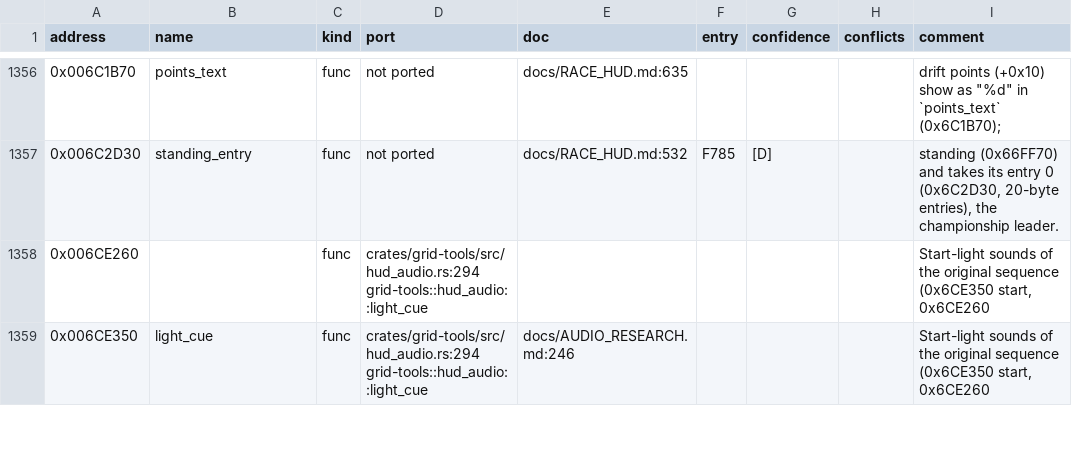
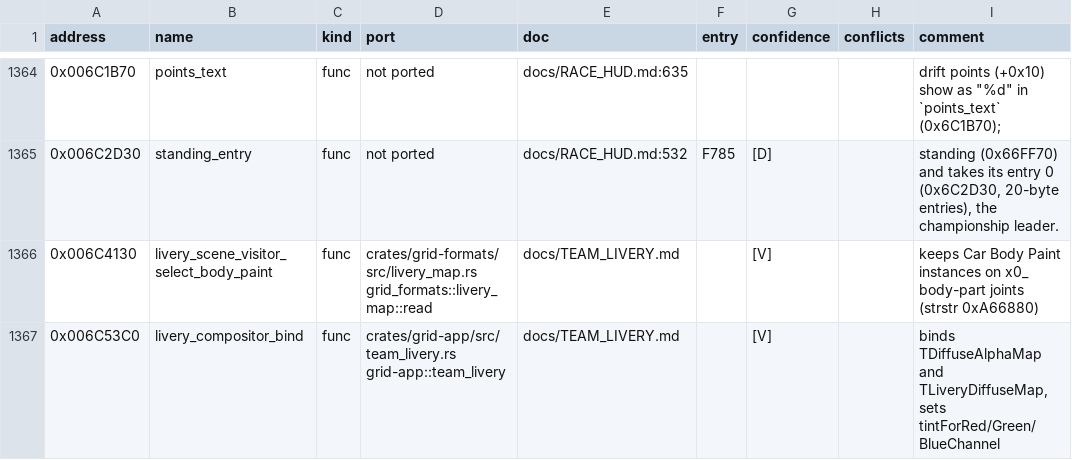
Before and after one commit to PipeKnight/drig-race-driver, a TSV file: docs/re/symbols.tsv, drawn as a sheet; only a part is shown, gaps mark what is left out; the shorter side is filled out with more unchanged rows; the diff covers the shown part only.

Commit message:
F798 Career team livery on the race cars: body-paint composite (0x6C7D40)

```diff
--- a/docs/re/symbols.tsv
+++ b/docs/re/symbols.tsv
@@ -1357 +1365,3 @@ address	name	kind	port	doc	entry	confidence	conflicts	comment
 0x006C2D30	standing_entry	func	not ported	docs/RACE_HUD.md:532	F785	[D]		standing (0x66FF70) and takes its entry 0 (0x6C2D30, 20-byte entries), the championship leader.
+0x006C4130	livery_scene_visitor_select_body_paint	func	crates/grid-formats/src/livery_map.rs grid_formats::livery_map::read	docs/TEAM_LIVERY.md		[V]		keeps Car Body Paint instances on x0_ body-part joints (strstr 0xA66880)
+0x006C53C0	livery_compositor_bind	func	crates/grid-app/src/team_livery.rs grid-app::team_livery	docs/TEAM_LIVERY.md		[V]		binds TDiffuseAlphaMap and TLiveryDiffuseMap, sets tintForRed/Green/BlueChannel
```
Also changed, not shown: 19 added rows and 5 edited cells elsewhere in this file, 15 other files.
